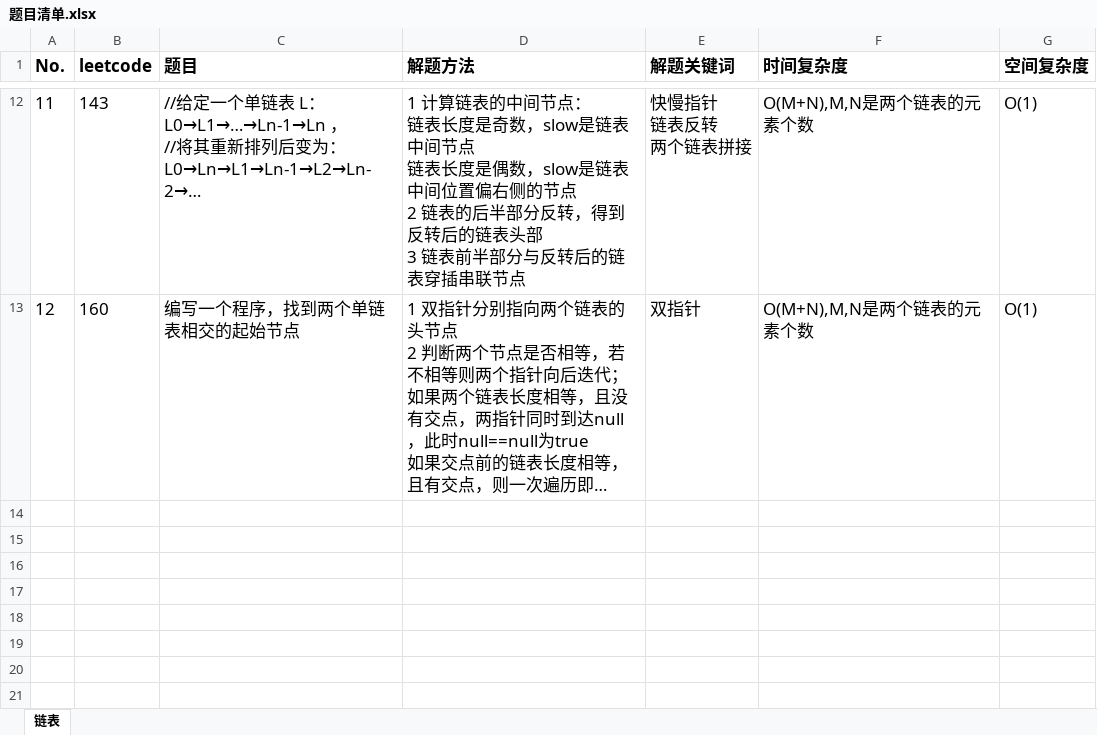
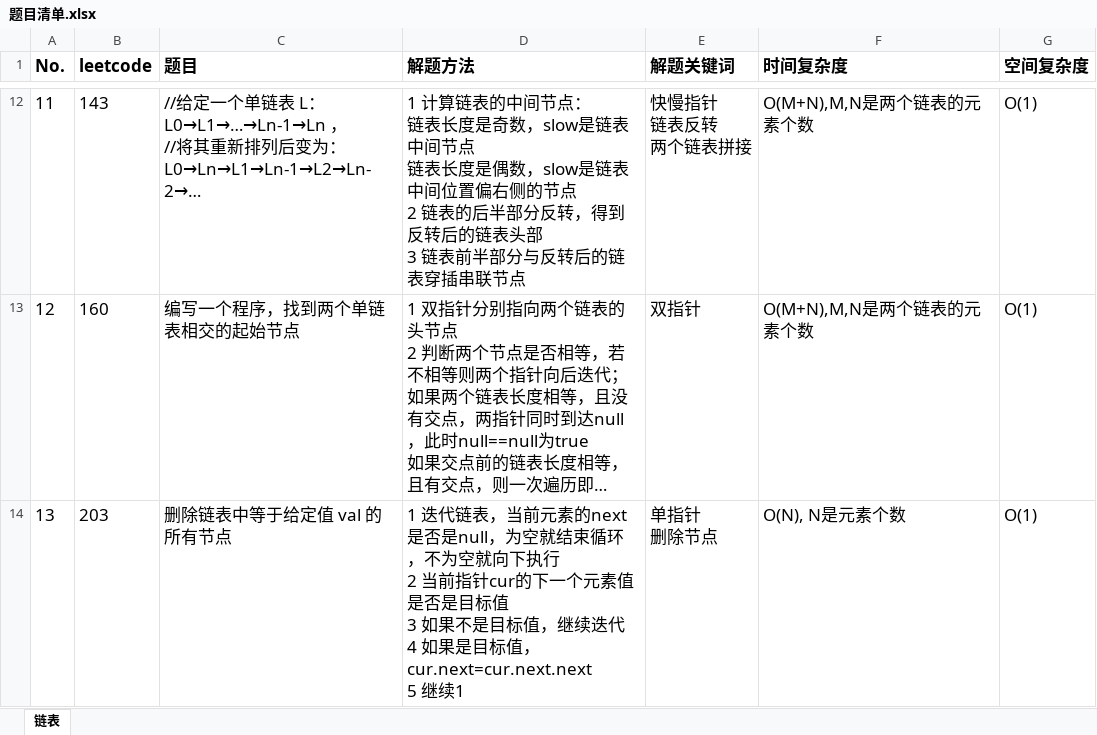
Before and after one commit to baojingh/DataStructure, an Excel workbook: src/main/java/summary/题目清单.xlsx, sheet 链表, drawn as a sheet; only a part is shown, gaps mark what is left out; long unchanged cells end in …; values as stored, in another font and other column widths than the file's, no borders; ↵ is a line break in a cell; the diff names each change by its address in the sheet, - before the commit and + after, or states it on an @@ line.

Commit message:
del given node and algo design with linked list

```diff
--- a/src/main/java/summary/题目清单.xlsx (sheet 链表)
+++ b/src/main/java/summary/题目清单.xlsx (sheet 链表)
+row 14: 13 | 203 | 删除链表中等于给定值 val 的所有节点 | 1 迭代链表，当前元素的next是否是null，为空就结束循环，不为空就向下执行 ↵ 2 当前指针cur的下一个元素值是否是目标值 ↵ 3 如果不是目标值，继续迭代 ↵ 4 如果是目标值，cur.next=cur.next.next ↵ 5 继续1 | 单指针 ↵ 删除节点 | O(N), N是元素个数 | O(1)
```
Also changed, not shown: 1 other file.
